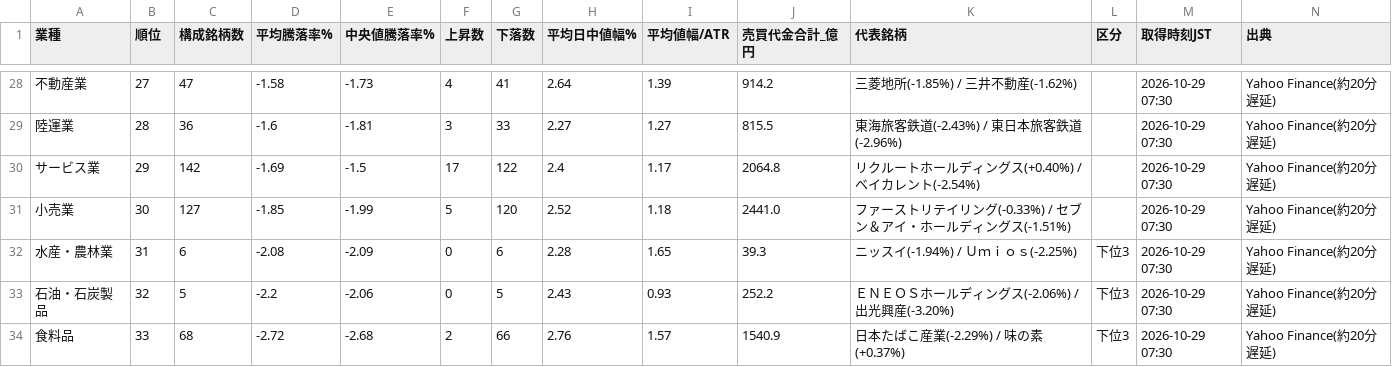
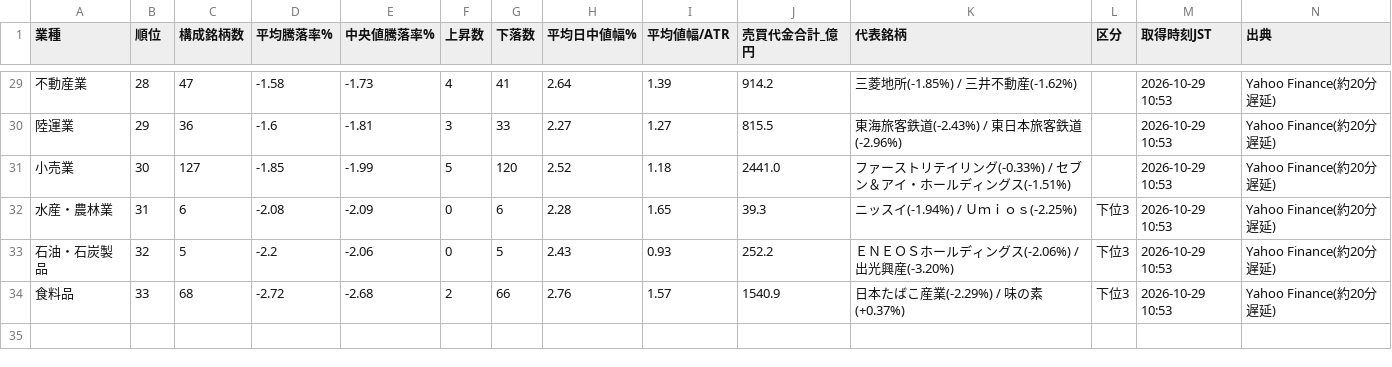
Before and after one commit to taisei4987/sector-scan, a CSV file: data/2026-10-29_morning_sectors.csv, drawn as a sheet; only a part is shown, gaps mark what is left out; the diff covers the shown part only.

```diff
--- a/data/2026-10-29_morning_sectors.csv
+++ b/data/2026-10-29_morning_sectors.csv
@@ -28,7 +29,6 @@
-不動産業,27,47,-1.58,-1.73,4,41,2.64,1.39,914.2,三菱地所(-1.85%) / 三井不動産(-1.62%),,2026-10-29 07:30,Yahoo Finance(約20分遅延)
-陸運業,28,36,-1.6,-1.81,3,33,2.27,1.27,815.5,東海旅客鉄道(-2.43%) / 東日本旅客鉄道(-2.96%),,2026-10-29 07:30,Yahoo Finance(約20分遅延)
-サービス業,29,142,-1.69,-1.5,17,122,2.4,1.17,2064.8,リクルートホールディングス(+0.40%) / ベイカレント(-2.54%),,2026-10-29 07:30,Yahoo Finance(約20分遅延)
-小売業,30,127,-1.85,-1.99,5,120,2.52,1.18,2441.0,ファーストリテイリング(-0.33%) / セブン＆アイ・ホールディングス(-1.51%),,2026-10-29 07:30,Yahoo Finance(約20分遅延)
-水産・農林業,31,6,-2.08,-2.09,0,6,2.28,1.65,39.3,ニッスイ(-1.94%) / Ｕｍｉｏｓ(-2.25%),下位3,2026-10-29 07:30,Yahoo Finance(約20分遅延)
-石油・石炭製品,32,5,-2.2,-2.06,0,5,2.43,0.93,252.2,ＥＮＥＯＳホールディングス(-2.06%) / 出光興産(-3.20%),下位3,2026-10-29 07:30,Yahoo Finance(約20分遅延)
-食料品,33,68,-2.72,-2.68,2,66,2.76,1.57,1540.9,日本たばこ産業(-2.29%) / 味の素(+0.37%),下位3,2026-10-29 07:30,Yahoo Finance(約20分遅延)
+不動産業,28,47,-1.58,-1.73,4,41,2.64,1.39,914.2,三菱地所(-1.85%) / 三井不動産(-1.62%),,2026-10-29 10:53,Yahoo Finance(約20分遅延)
+陸運業,29,36,-1.6,-1.81,3,33,2.27,1.27,815.5,東海旅客鉄道(-2.43%) / 東日本旅客鉄道(-2.96%),,2026-10-29 10:53,Yahoo Finance(約20分遅延)
+小売業,30,127,-1.85,-1.99,5,120,2.52,1.18,2441.0,ファーストリテイリング(-0.33%) / セブン＆アイ・ホールディングス(-1.51%),,2026-10-29 10:53,Yahoo Finance(約20分遅延)
+水産・農林業,31,6,-2.08,-2.09,0,6,2.28,1.65,39.3,ニッスイ(-1.94%) / Ｕｍｉｏｓ(-2.25%),下位3,2026-10-29 10:53,Yahoo Finance(約20分遅延)
+石油・石炭製品,32,5,-2.2,-2.06,0,5,2.43,0.93,252.2,ＥＮＥＯＳホールディングス(-2.06%) / 出光興産(-3.20%),下位3,2026-10-29 10:53,Yahoo Finance(約20分遅延)
+食料品,33,68,-2.72,-2.68,2,66,2.76,1.57,1540.9,日本たばこ産業(-2.29%) / 味の素(+0.37%),下位3,2026-10-29 10:53,Yahoo Finance(約20分遅延)
```
Also changed, not shown: 2 added rows, 1 removed row and 31 edited cells elsewhere in this file, data/2026-10-29_morning_stocks.csv, data/sector_trend.csv, 1 other file.
